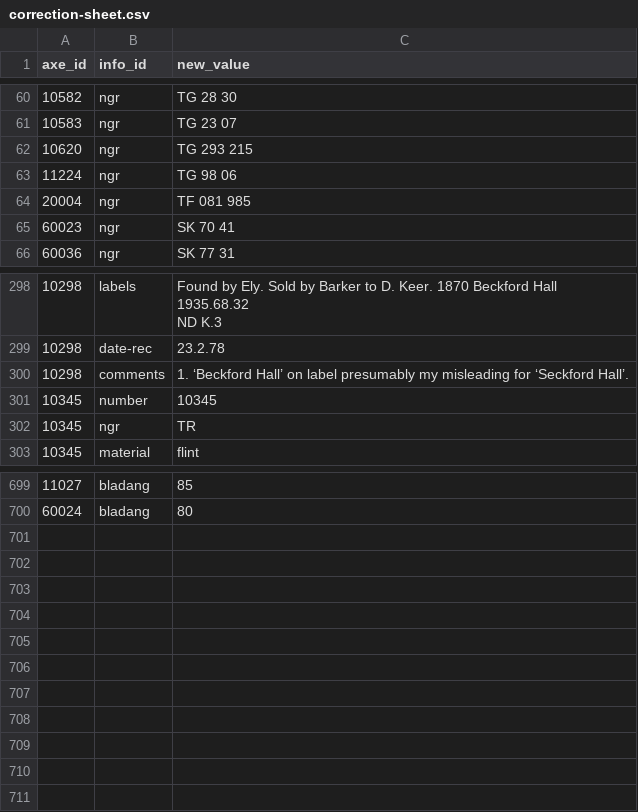
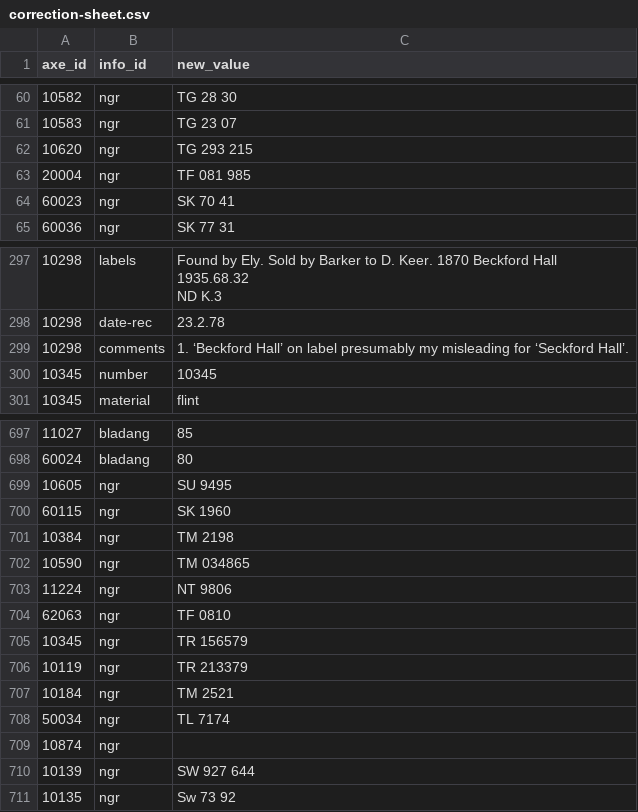
Before and after one commit to leigh-nugent/neo-axes, a CSV file: data/correction-sheet.csv, drawn as a sheet; only a part is shown, gaps mark what is left out; removed rows and columns are numbered as before the commit, all else as after; the diff names each change by its address in the sheet, - before the commit and + after, or states it on an @@ line.

```diff
--- a/data/correction-sheet.csv
+++ b/data/correction-sheet.csv
-row 63: 11224 | ngr | TG 98 06
-row 302: 10345 | ngr | TR
+row 699: 10605 | ngr | SU 9495
+row 700: 60115 | ngr | SK 1960
+row 701: 10384 | ngr | TM 2198
+row 702: 10590 | ngr | TM 034865
+row 703: 11224 | ngr | NT 9806
+row 704: 62063 | ngr | TF 0810
+row 705: 10345 | ngr | TR 156579
+row 706: 10119 | ngr | TR 213379
+row 707: 10184 | ngr | TM 2521
+row 708: 50034 | ngr | TL 7174
+row 709: 10874 | ngr
+row 710: 10139 | ngr | SW 927 644
+row 711: 10135 | ngr | Sw 73 92
```
Also changed, not shown: 1 other file.
